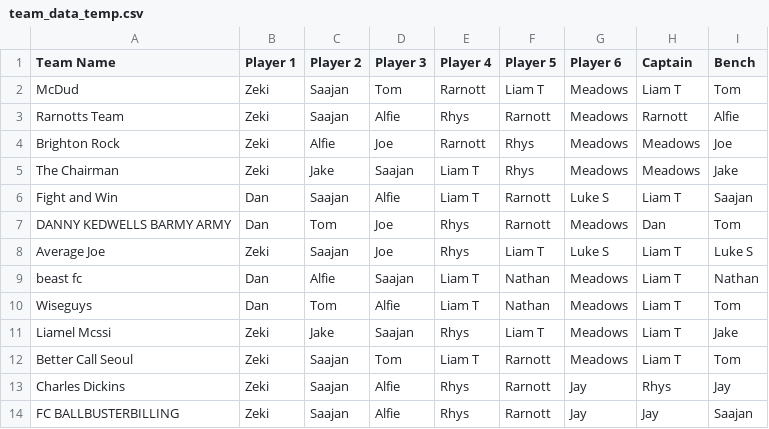
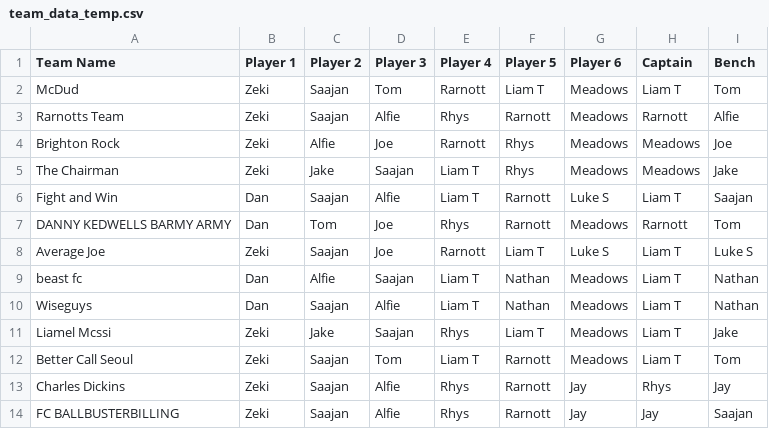
Before and after one commit to liammcswiney/fpl, a CSV file: data/team_data_temp.csv, drawn as a sheet.

```diff
--- a/data/team_data_temp.csv
+++ b/data/team_data_temp.csv
@@ -6,6 +6,6 @@ The Chairman,Zeki,Jake,Saajan,Liam T,Rhys,Meadows,Meadows,Jake
 Fight and Win,Dan,Saajan,Alfie,Liam T,Rarnott,Luke S,Liam T,Saajan
-DANNY KEDWELLS BARMY ARMY,Dan,Tom,Joe,Rhys,Rarnott,Meadows,Dan,Tom
-Average Joe,Zeki,Saajan,Joe,Rhys,Liam T,Luke S,Liam T,Luke S
+DANNY KEDWELLS BARMY ARMY,Dan,Tom,Joe,Rhys,Rarnott,Meadows,Rarnott,Tom
+Average Joe,Zeki,Saajan,Joe,Rarnott,Liam T,Luke S,Liam T,Luke S
 beast fc,Dan,Alfie,Saajan,Liam T,Nathan,Meadows,Liam T,Nathan
-Wiseguys,Dan,Tom,Alfie,Liam T,Nathan,Meadows,Liam T,Tom
+Wiseguys,Dan,Saajan,Alfie,Liam T,Nathan,Meadows,Liam T,Nathan
 Liamel Mcssi,Zeki,Jake,Saajan,Rhys,Liam T,Meadows,Liam T,Jake
```
Also changed, not shown: data/gw_transfers.csv, data/gw_transfers_temp.csv, 25 other files.
